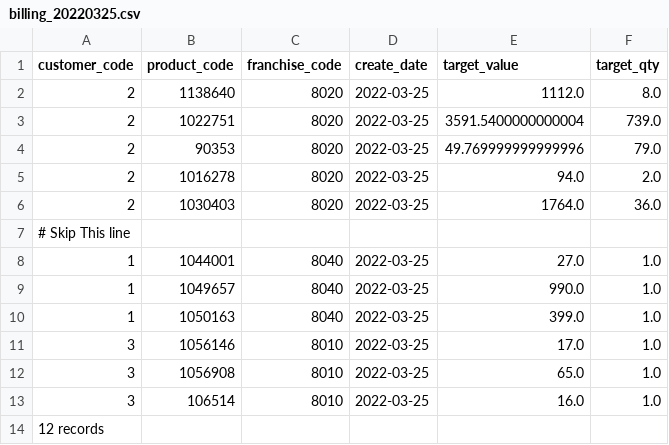
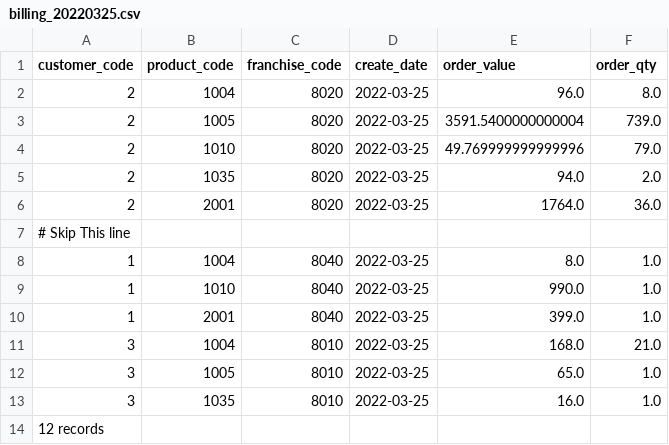
Before and after one commit to KorawichSCG/data-engine, a CSV file: data/sandbox/files/csv/billing_20220325.csv, drawn as a sheet.

```diff
--- a/data/sandbox/files/csv/billing_20220325.csv
+++ b/data/sandbox/files/csv/billing_20220325.csv
@@ -1,14 +1,14 @@
-"customer_code"|"product_code"|"franchise_code"|"create_date"|"target_value"|"target_qty"
-2|"1138640"|"8020"|2022-03-25|1112.0|8.0
-2|"1022751"|"8020"|2022-03-25|3591.5400000000004|739.0
-2|"90353"|"8020"|2022-03-25|49.769999999999996|79.0
-2|"1016278"|"8020"|2022-03-25|94.0|2.0
-2|"1030403"|"8020"|2022-03-25|1764.0|36.0
+"customer_code"|"product_code"|"franchise_code"|"create_date"|"order_value"|"order_qty"
+2|"1004"|"8020"|2022-03-25|96.0|8.0
+2|"1005"|"8020"|2022-03-25|3591.5400000000004|739.0
+2|"1010"|"8020"|2022-03-25|49.769999999999996|79.0
+2|"1035"|"8020"|2022-03-25|94.0|2.0
+2|"2001"|"8020"|2022-03-25|1764.0|36.0
 # Skip This line
-1|"1044001"|"8040"|2022-03-25|27.0|1.0
-1|"1049657"|"8040"|2022-03-25|990.0|1.0
-1|"1050163"|"8040"|2022-03-25|399.0|1.0
-3|"1056146"|"8010"|2022-03-25|17.0|1.0
-3|"1056908"|"8010"|2022-03-25|65.0|1.0
-3|"106514"|"8010"|2022-03-25|16.0|1.0
+1|"1004"|"8040"|2022-03-25|8.0|1.0
+1|"1010"|"8040"|2022-03-25|990.0|1.0
+1|"2001"|"8040"|2022-03-25|399.0|1.0
+3|"1004"|"8010"|2022-03-25|168.0|21.0
+3|"1005"|"8010"|2022-03-25|65.0|1.0
+3|"1035"|"8010"|2022-03-25|16.0|1.0
 12 records
```
Also changed, not shown: data/sandbox/files/csv/franchise_target.csv, 15 other files.
